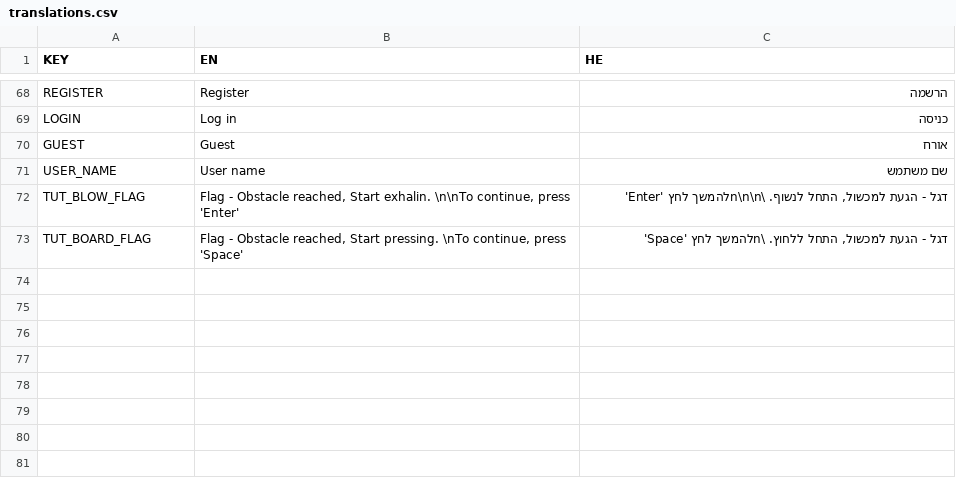
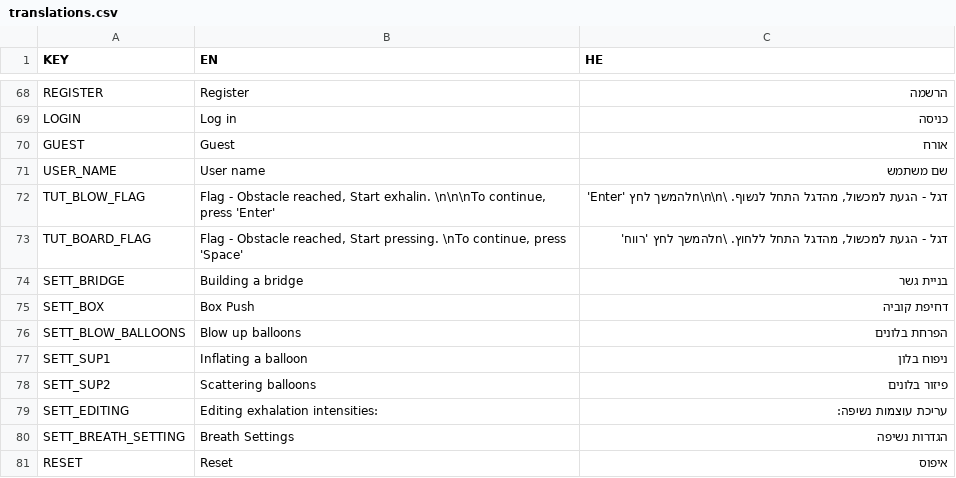
Before and after one commit to Ateretaliyavv/Breath_Race_Code, a CSV file: Assets/Resources/Localization/translations.csv, drawn as a sheet; only a part is shown, gaps mark what is left out.

Commit message:
Exhel Settings

```diff
--- a/Assets/Resources/Localization/translations.csv
+++ b/Assets/Resources/Localization/translations.csv
@@ -88,3 +88,11 @@ GUEST,Guest,אורח
 USER_NAME,User name,שם משתמש
-TUT_BLOW_FLAG,"Flag - Obstacle  reached,  Start  exhalin. \n\nTo  continue,  press  'Enter'","דגל - הגעת למכשול, התחל לנשוף. \n\n\nלהמשך לחץ 'Enter'"
-TUT_BOARD_FLAG,"Flag - Obstacle  reached,  Start  pressing. \nTo  continue,  press  'Space'","דגל - הגעת למכשול, התחל ללחוץ. \nלהמשך לחץ 'Space'"
+TUT_BLOW_FLAG,"Flag - Obstacle  reached,  Start  exhalin. \n\n\nTo  continue,  press  'Enter'","דגל - הגעת למכשול, מהדגל התחל לנשוף. \n\n\nלהמשך לחץ 'Enter'"
+TUT_BOARD_FLAG,"Flag - Obstacle  reached,  Start  pressing. \nTo  continue,  press  'Space'","דגל - הגעת למכשול, מהדגל התחל ללחוץ. \nלהמשך לחץ 'רווח'"
+SETT_BRIDGE,Building a bridge,    בניית גשר
+SETT_BOX,Box Push,    דחיפת קוביה
+SETT_BLOW_BALLOONS,Blow up balloons,    הפרחת בלונים
+SETT_SUP1,Inflating a balloon,    ניפוח בלון
+SETT_SUP2,Scattering balloons,    פיזור בלונים
+SETT_EDITING,Editing exhalation intensities:,    עריכת עוצמות נשיפה:
+SETT_BREATH_SETTING,Breath Settings,  הגדרות נשיפה
+RESET,Reset,איפוס
```
Also changed, not shown: 38 other files.
